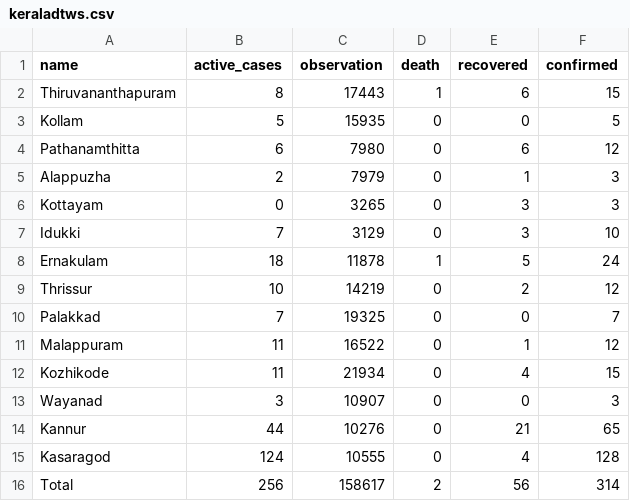
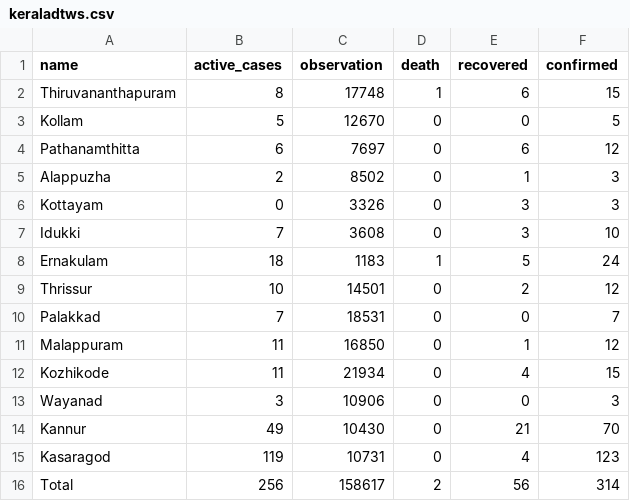
Before and after one commit to m3tasploit/projectfiles, a CSV file: keraladtws.csv, drawn as a sheet.

Commit message:
Update keraladtws.csv

```diff
--- a/keraladtws.csv
+++ b/keraladtws.csv
@@ -1,16 +1,16 @@
 name,active_cases,observation,death,recovered,confirmed
-Thiruvananthapuram,8,17443,1,6,15
-Kollam,5,15935,0,0,5
-Pathanamthitta,6,7980,0,6,12
-Alappuzha,2,7979,0,1,3
-Kottayam,0,3265,0,3,3
-Idukki,7,3129,0,3,10
-Ernakulam,18,11878,1,5,24
-Thrissur,10,14219,0,2,12
-Palakkad,7,19325,0,0,7
-Malappuram,11,16522,0,1,12
+Thiruvananthapuram,8,17748,1,6,15
+Kollam,5,12670,0,0,5
+Pathanamthitta,6,7697,0,6,12
+Alappuzha,2,8502,0,1,3
+Kottayam,0,3326,0,3,3
+Idukki,7,3608,0,3,10
+Ernakulam,18,1183,1,5,24
+Thrissur,10,14501,0,2,12
+Palakkad,7,18531,0,0,7
+Malappuram,11,16850,0,1,12
 Kozhikode,11,21934,0,4,15
-Wayanad,3,10907,0,0,3
-Kannur,44,10276,0,21,65
-Kasaragod,124,10555,0,4,128
+Wayanad,3,10906,0,0,3
+Kannur,49,10430,0,21,70
+Kasaragod,119,10731,0,4,123
 Total,256,158617,2,56,314
```
